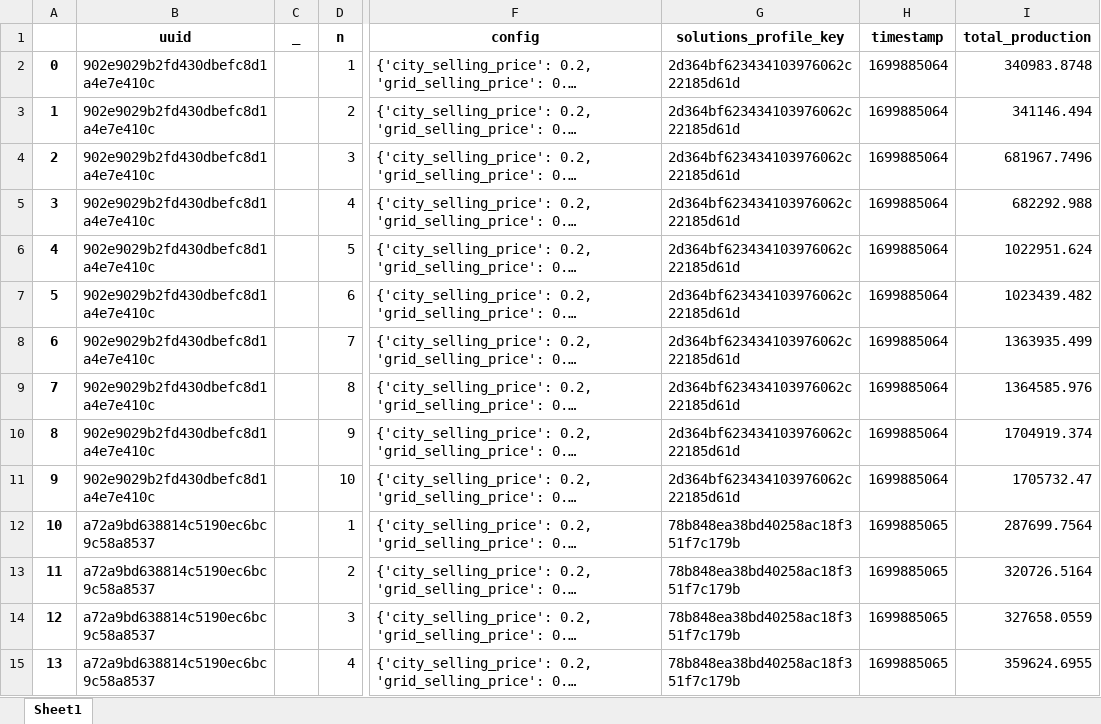
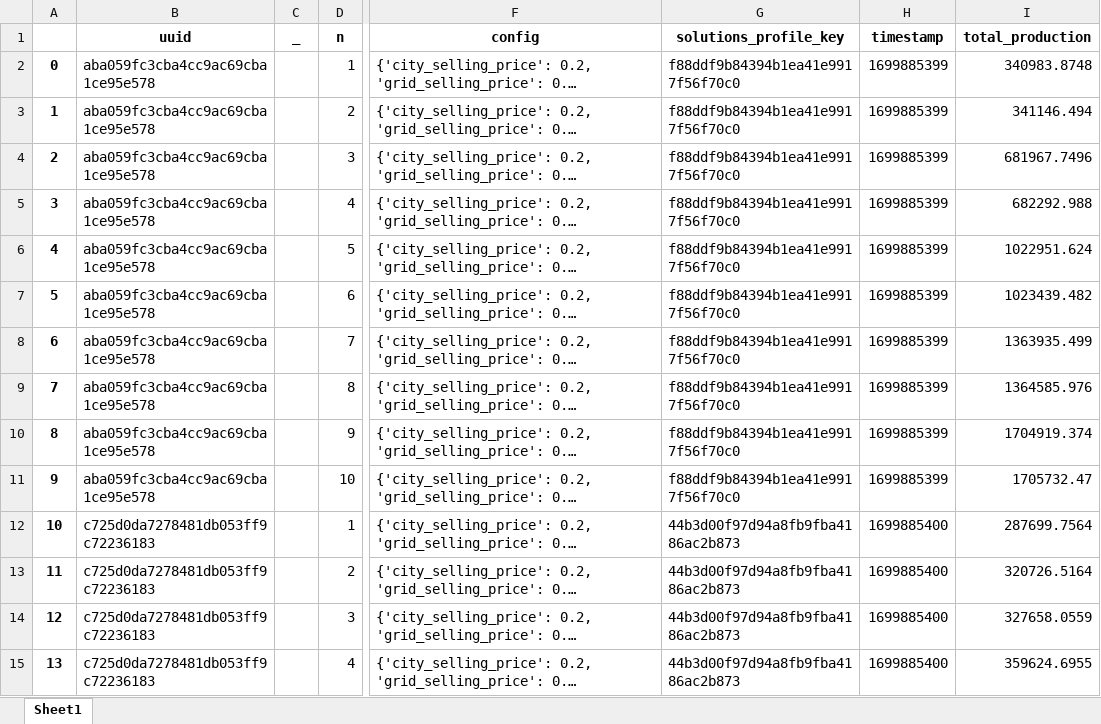
Before and after one commit to Ellariel/pv-opt2, an Excel workbook: download/solution_data.xlsx, sheet Sheet1, drawn as a sheet; only a part is shown, gaps mark what is left out; long unchanged cells end in …; values as stored, in another font and other column widths than the file's, no borders; the diff covers the shown part only; the diff names each change by its address in the sheet, - before the commit and + after, or states it on an @@ line.

```diff
--- a/download/solution_data.xlsx (sheet Sheet1)
+++ b/download/solution_data.xlsx (sheet Sheet1)
-B2:B11 (uuid): 902e9029b2fd430dbefc8d1a4e7e410c
+B2:B11 (uuid): aba059fc3cba4cc9ac69cba1ce95e578
-G2:G11 (solutions_profile_key): 2d364bf623434103976062c22185d61d
+G2:G11 (solutions_profile_key): f88ddf9b84394b1ea41e9917f56f70c0
-H2:H11 (timestamp): 1699885064
+H2:H11 (timestamp): 1699885399
-B12:B15 (uuid): a72a9bd638814c5190ec6bc9c58a8537
+B12:B15 (uuid): c725d0da7278481db053ff9c72236183
-G12:G15 (solutions_profile_key): 78b848ea38bd40258ac18f351f7c179b
+G12:G15 (solutions_profile_key): 44b3d00f97d94a8fb9fba4186ac2b873
-H12:H15 (timestamp): 1699885065
+H12:H15 (timestamp): 1699885400
```
Also changed, not shown: 48 edited cells elsewhere in this sheet, 18 other files.
